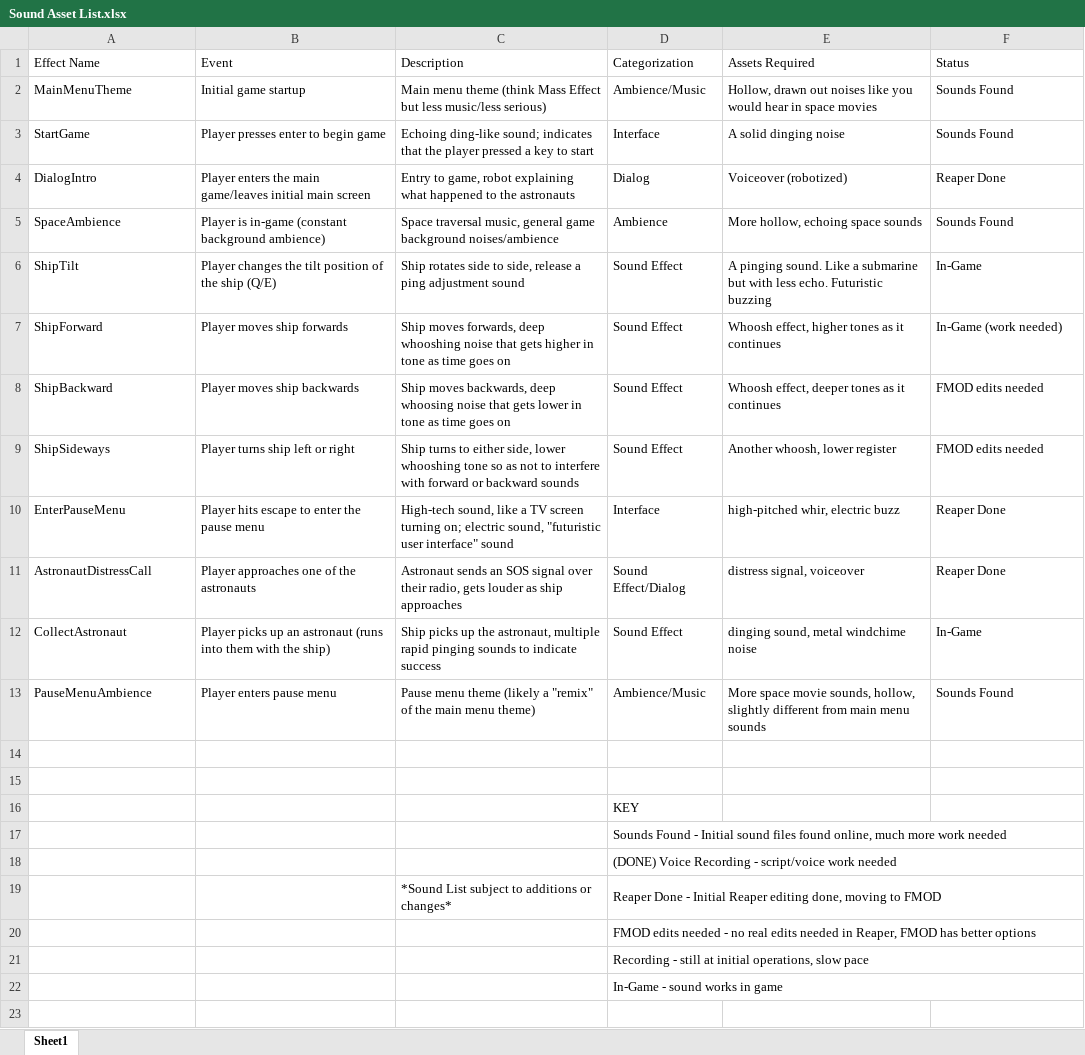
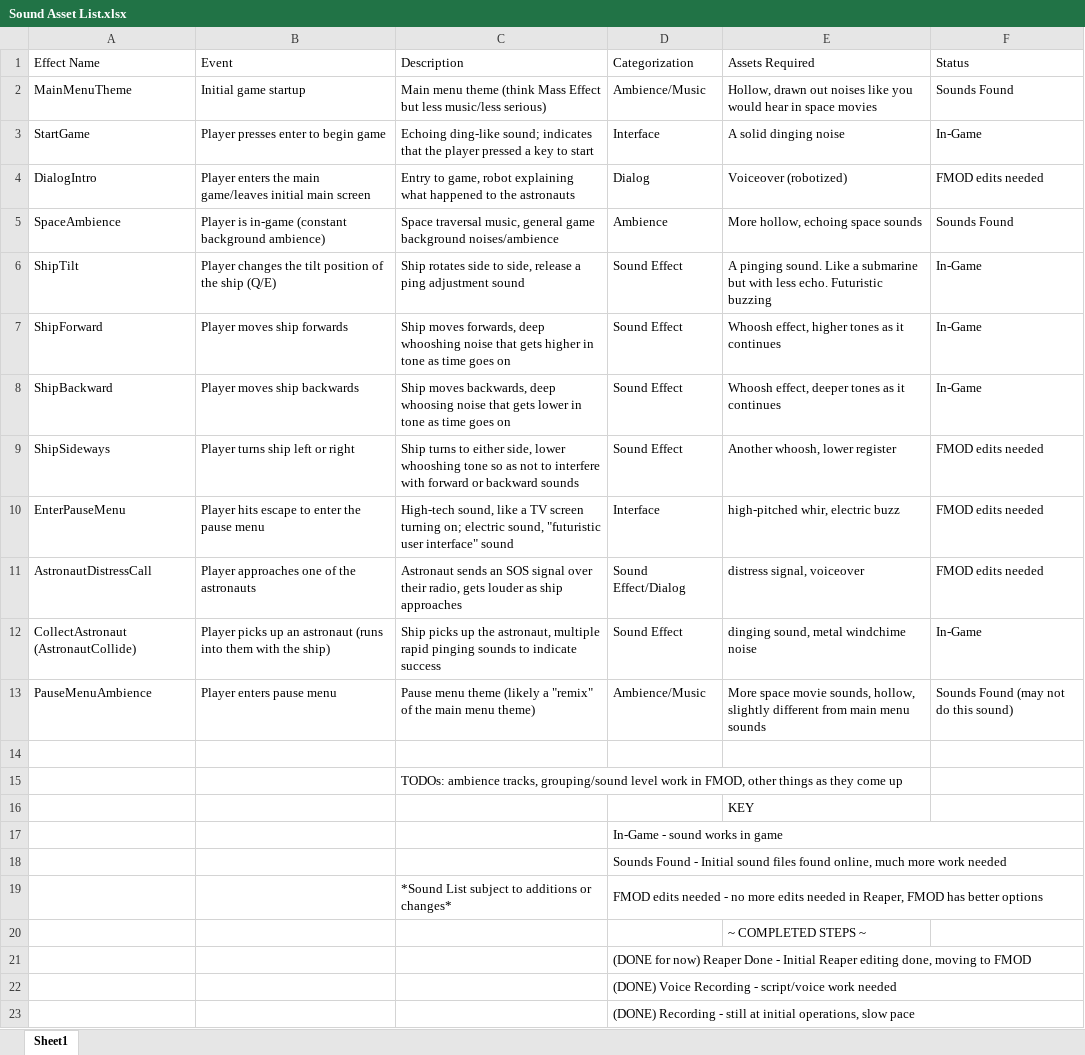
Before and after one commit to AbDaug/SpacemanLandF, an Excel workbook: DOCUMENTATION/Sound Asset List.xlsx, sheet Sheet1, drawn as a sheet; values as stored, in another font and other column widths than the file's, no cell formats; removed rows and columns are numbered as before the commit, all else as after; the diff names each change by its address in the sheet, - before the commit and + after, or states it on an @@ line.

Commit message:
Asset List Update
Update to sound asset list in preparation for check-in meeting

```diff
--- a/DOCUMENTATION/Sound Asset List.xlsx (sheet Sheet1)
+++ b/DOCUMENTATION/Sound Asset List.xlsx (sheet Sheet1)
-F3 (Status): Sounds Found
+F3 (Status): In-Game
-F4 (Status): Reaper Done
+F4 (Status): FMOD edits needed
-F7 (Status): In-Game (work needed)
+F7 (Status): In-Game
-F8 (Status): FMOD edits needed
+F8 (Status): In-Game
-F10:F11 (Status): Reaper Done
+F10:F11 (Status): FMOD edits needed
-A12 (Effect Name): CollectAstronaut
+A12 (Effect Name): CollectAstronaut (AstronautCollide)
-F13 (Status): Sounds Found
+F13 (Status): Sounds Found (may not do this sound)
-C15 (Description): (empty)
+C15 (Description): TODOs: ambience tracks, grouping/sound level work in FMOD, other things as they come up
+row 16:  |  |  |  | KEY
-D17 (Categorization): KEY
+D17 (Categorization): In-Game - sound works in game
+D17:F17 merged
+row 19:  |  | *Sound List subject to additions or changes* | FMOD edits needed - no more edits needed in Reaper, FMOD has better options
+row 20:  |  |  |  | ~ COMPLETED STEPS ~
+row 21:  |  |  | (DONE for now) Reaper Done - Initial Reaper editing done, moving to FMOD
-row 19:  |  | *Sound List subject to additions or changes* | Reaper Done - Initial Reaper editing done, moving to FMOD
-D23 (Categorization): FMOD edits needed - no real edits needed in Reaper, FMOD has better options
+D23 (Categorization): (DONE) Recording - still at initial operations, slow pace
-row 21:  |  |  | Recording - still at initial operations, slow pace
-row 22:  |  |  | In-Game - sound works in game
```
Also changed, not shown: cell formats.
